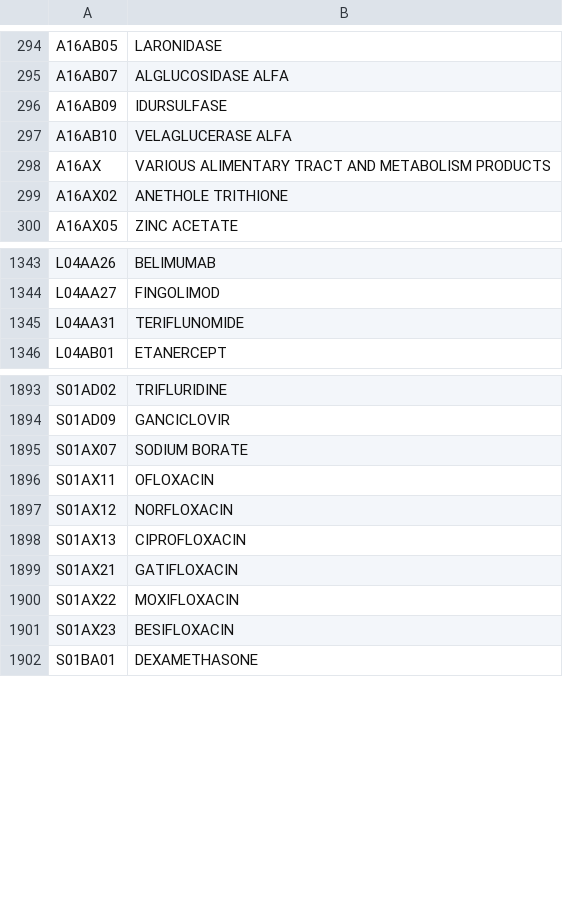
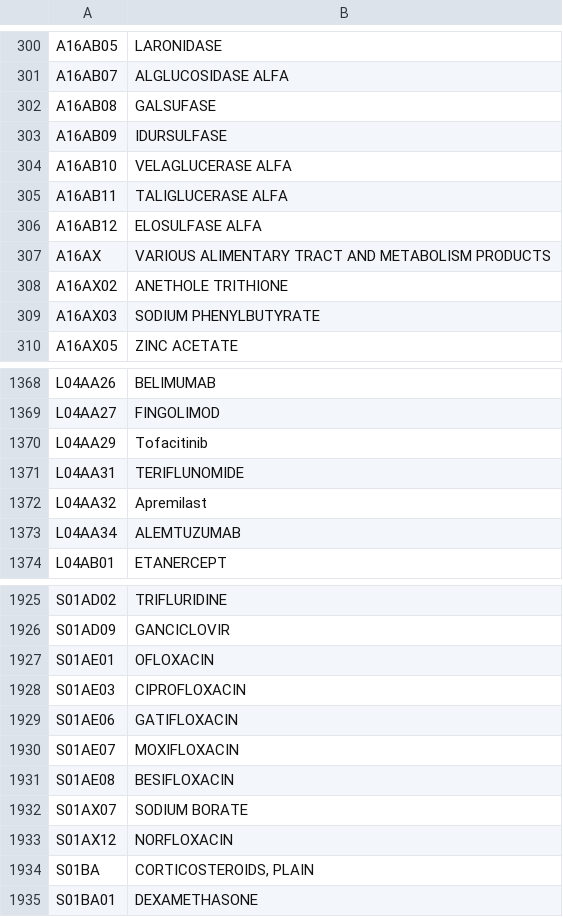
Before and after one commit to rrusk/sandbox, a CSV file: med_codes/atc_codes/atc_codes.csv, drawn as a sheet; only a part is shown, gaps mark what is left out; the diff covers the shown part only.

```diff
--- a/med_codes/atc_codes/atc_codes.csv
+++ b/med_codes/atc_codes/atc_codes.csv
@@ -295,6 +301,10 @@
 "A16AB07","ALGLUCOSIDASE ALFA"
+"A16AB08","GALSUFASE"
 "A16AB09","IDURSULFASE"
 "A16AB10","VELAGLUCERASE ALFA"
+"A16AB11","TALIGLUCERASE ALFA"
+"A16AB12","ELOSULFASE ALFA"
 "A16AX","VARIOUS ALIMENTARY TRACT AND METABOLISM PRODUCTS"
 "A16AX02","ANETHOLE TRITHIONE"
+"A16AX03","SODIUM PHENYLBUTYRATE"
 "A16AX05","ZINC ACETATE"
@@ -1344,3 +1369,6 @@
 "L04AA27","FINGOLIMOD"
+"L04AA29","Tofacitinib"
 "L04AA31","TERIFLUNOMIDE"
+"L04AA32","Apremilast"
+"L04AA34","ALEMTUZUMAB"
 "L04AB01","ETANERCEPT"
@@ -1894,9 +1926,10 @@
 "S01AD09","GANCICLOVIR"
+"S01AE01","OFLOXACIN"
+"S01AE03","CIPROFLOXACIN"
+"S01AE06","GATIFLOXACIN"
+"S01AE07","MOXIFLOXACIN"
+"S01AE08","BESIFLOXACIN"
 "S01AX07","SODIUM BORATE"
-"S01AX11","OFLOXACIN"
 "S01AX12","NORFLOXACIN"
-"S01AX13","CIPROFLOXACIN"
-"S01AX21","GATIFLOXACIN"
-"S01AX22","MOXIFLOXACIN"
-"S01AX23","BESIFLOXACIN"
+"S01BA","CORTICOSTEROIDS, PLAIN"
 "S01BA01","DEXAMETHASONE"
```
Also changed, not shown: 35 added rows, 8 removed rows and 9 edited cells elsewhere in this file, 2 other files.
